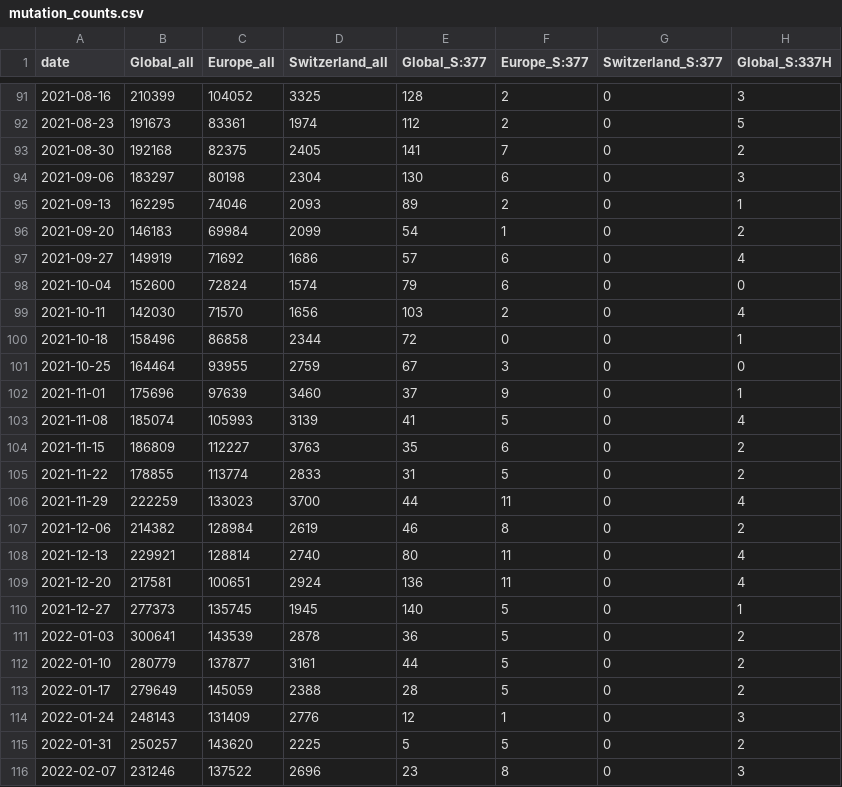
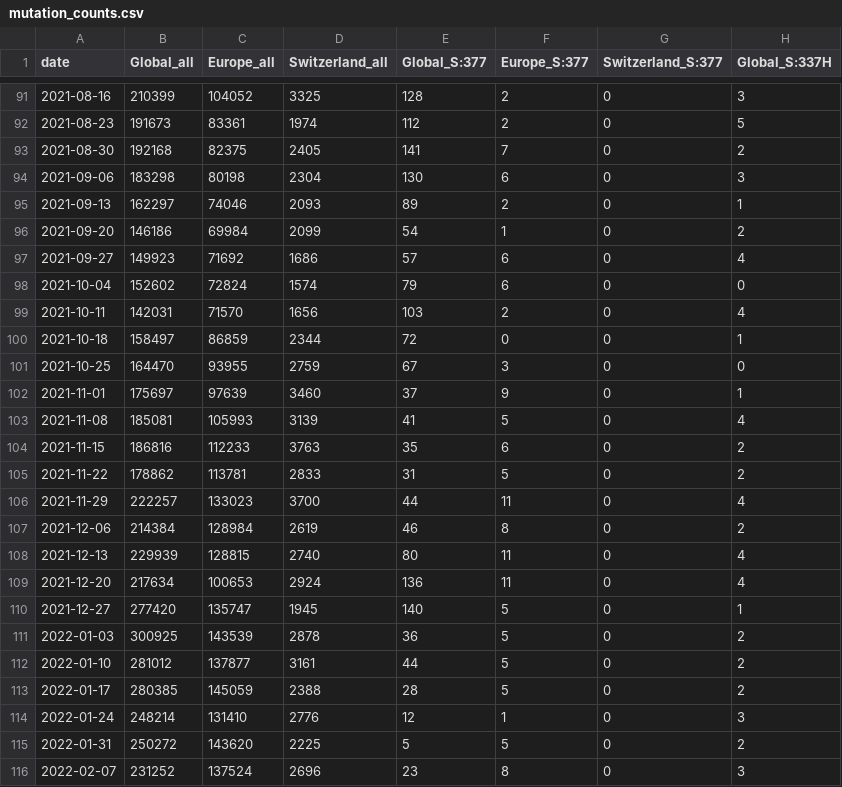
Before and after one commit to CovSeqCH/SequencingStats_and_Variants, a CSV file: data/mutation_counts.csv, drawn as a sheet; only a part is shown, gaps mark what is left out; the diff covers the shown part only; the diff names each change by its address in the sheet, - before the commit and + after, or states it on an @@ line.

```diff
--- a/data/mutation_counts.csv
+++ b/data/mutation_counts.csv
-B94 (Global_all): 183297
+B94 (Global_all): 183298
-B95 (Global_all): 162295
+B95 (Global_all): 162297
-B96 (Global_all): 146183
+B96 (Global_all): 146186
-B97 (Global_all): 149919
+B97 (Global_all): 149923
-B98 (Global_all): 152600
+B98 (Global_all): 152602
-B99 (Global_all): 142030
+B99 (Global_all): 142031
-B100 (Global_all): 158496
+B100 (Global_all): 158497
-C100 (Europe_all): 86858
+C100 (Europe_all): 86859
-B101 (Global_all): 164464
+B101 (Global_all): 164470
-B102 (Global_all): 175696
+B102 (Global_all): 175697
-B103 (Global_all): 185074
+B103 (Global_all): 185081
-B104 (Global_all): 186809
+B104 (Global_all): 186816
-C104 (Europe_all): 112227
+C104 (Europe_all): 112233
-B105 (Global_all): 178855
+B105 (Global_all): 178862
-C105 (Europe_all): 113774
+C105 (Europe_all): 113781
-B106 (Global_all): 222259
+B106 (Global_all): 222257
-B107 (Global_all): 214382
+B107 (Global_all): 214384
-B108 (Global_all): 229921
+B108 (Global_all): 229939
-C108 (Europe_all): 128814
+C108 (Europe_all): 128815
-B109 (Global_all): 217581
+B109 (Global_all): 217634
-C109 (Europe_all): 100651
+C109 (Europe_all): 100653
-B110 (Global_all): 277373
+B110 (Global_all): 277420
-C110 (Europe_all): 135745
+C110 (Europe_all): 135747
-B111 (Global_all): 300641
+B111 (Global_all): 300925
-B112 (Global_all): 280779
+B112 (Global_all): 281012
-B113 (Global_all): 279649
+B113 (Global_all): 280385
-B114 (Global_all): 248143
+B114 (Global_all): 248214
-C114 (Europe_all): 131409
+C114 (Europe_all): 131410
-B115 (Global_all): 250257
+B115 (Global_all): 250272
-B116 (Global_all): 231246
+B116 (Global_all): 231252
-C116 (Europe_all): 137522
+C116 (Europe_all): 137524
```
Also changed, not shown: 100 edited cells elsewhere in this file, 11 other files.
